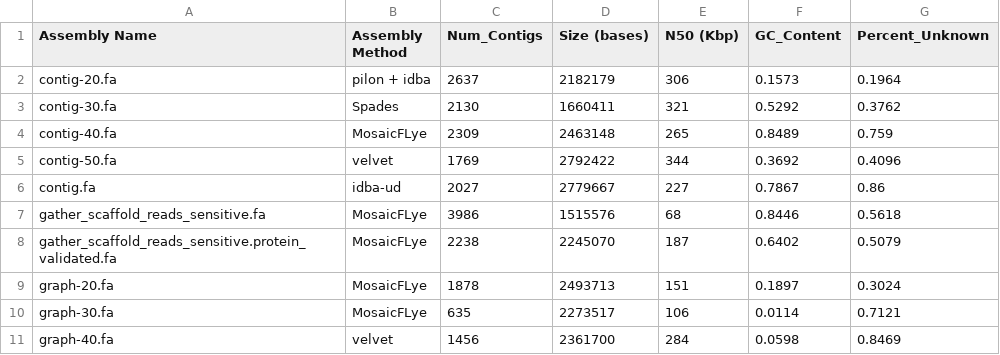
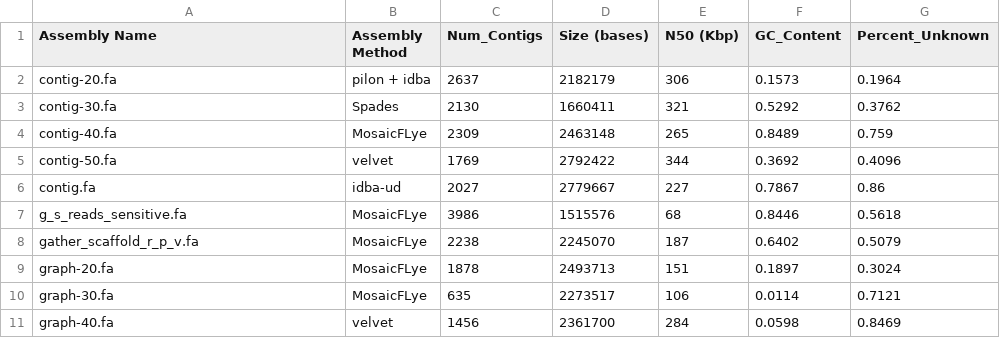
Before and after one commit to codewitty/FinalProject, a CSV file: faux_assemblies.csv, drawn as a sheet; only a part is shown; the diff covers the shown part only.

```diff
--- a/faux_assemblies.csv
+++ b/faux_assemblies.csv
@@ -6,4 +6,4 @@ contig-50.fa,velvet,1769,2792422,344,0.3692,0.4096
 contig.fa,idba-ud,2027,2779667,227,0.7867,0.86
-gather_scaffold_reads_sensitive.fa,MosaicFLye,3986,1515576,68,0.8446,0.5618
-gather_scaffold_reads_sensitive.protein_validated.fa,MosaicFLye,2238,2245070,187,0.6402,0.5079
+g_s_reads_sensitive.fa,MosaicFLye,3986,1515576,68,0.8446,0.5618
+gather_scaffold_r_p_v.fa,MosaicFLye,2238,2245070,187,0.6402,0.5079
 graph-20.fa,MosaicFLye,1878,2493713,151,0.1897,0.3024
```
Also changed, not shown: 22 edited cells elsewhere in this file, 15 other files.
